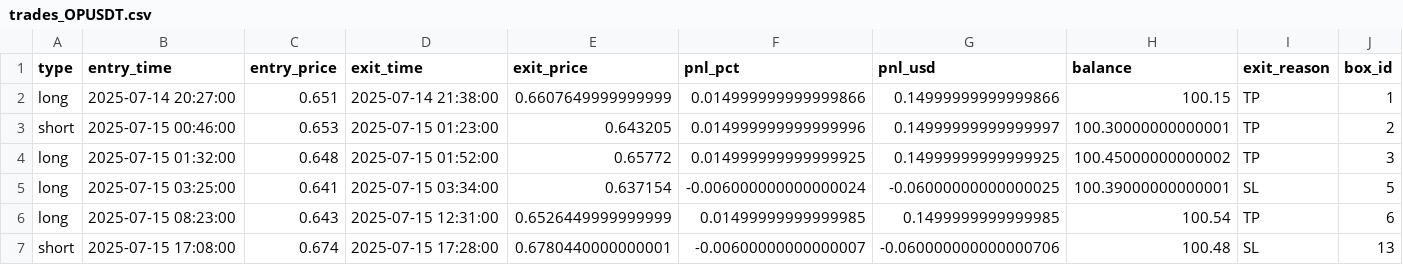
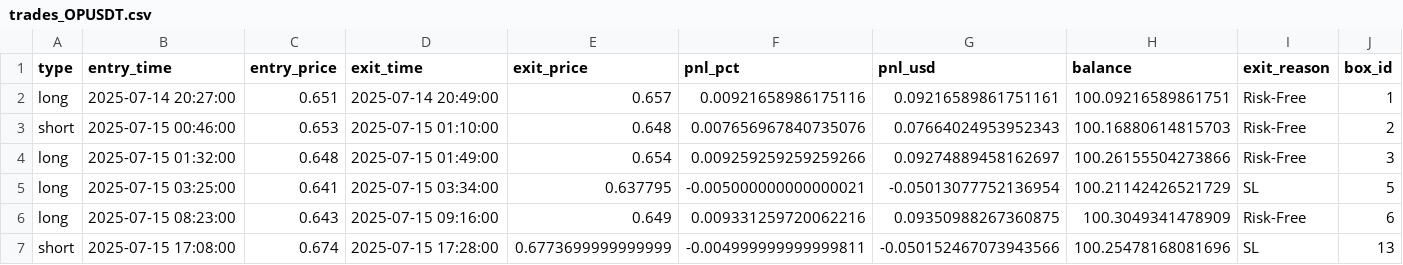
Before and after one commit to rzacrow/rsi_ema, a CSV file: trades_OPUSDT.csv, drawn as a sheet; only a part is shown; the diff covers the shown part only.

```diff
--- a/trades_OPUSDT.csv
+++ b/trades_OPUSDT.csv
@@ -1,7 +1,7 @@
 type,entry_time,entry_price,exit_time,exit_price,pnl_pct,pnl_usd,balance,exit_reason,box_id
-long,2025-07-14 20:27:00,0.651,2025-07-14 21:38:00,0.6607649999999999,0.014999999999999866,0.14999999999999866,100.15,TP,1
-short,2025-07-15 00:46:00,0.653,2025-07-15 01:23:00,0.643205,0.014999999999999996,0.14999999999999997,100.30000000000001,TP,2
-long,2025-07-15 01:32:00,0.648,2025-07-15 01:52:00,0.65772,0.014999999999999925,0.14999999999999925,100.45000000000002,TP,3
-long,2025-07-15 03:25:00,0.641,2025-07-15 03:34:00,0.637154,-0.006000000000000024,-0.06000000000000025,100.39000000000001,SL,5
-long,2025-07-15 08:23:00,0.643,2025-07-15 12:31:00,0.6526449999999999,0.01499999999999985,0.1499999999999985,100.54,TP,6
-short,2025-07-15 17:08:00,0.674,2025-07-15 17:28:00,0.6780440000000001,-0.00600000000000007,-0.060000000000000706,100.48,SL,13
+long,2025-07-14 20:27:00,0.651,2025-07-14 20:49:00,0.657,0.00921658986175116,0.09216589861751161,100.09216589861751,Risk-Free,1
+short,2025-07-15 00:46:00,0.653,2025-07-15 01:10:00,0.648,0.007656967840735076,0.07664024953952343,100.16880614815703,Risk-Free,2
+long,2025-07-15 01:32:00,0.648,2025-07-15 01:49:00,0.654,0.009259259259259266,0.09274889458162697,100.26155504273866,Risk-Free,3
+long,2025-07-15 03:25:00,0.641,2025-07-15 03:34:00,0.637795,-0.005000000000000021,-0.05013077752136954,100.21142426521729,SL,5
+long,2025-07-15 08:23:00,0.643,2025-07-15 09:16:00,0.649,0.009331259720062216,0.09350988267360875,100.3049341478909,Risk-Free,6
+short,2025-07-15 17:08:00,0.674,2025-07-15 17:28:00,0.6773699999999999,-0.004999999999999811,-0.050152467073943566,100.25478168081696,SL,13
```
Also changed, not shown: 78 edited cells elsewhere in this file, 6 other files.
